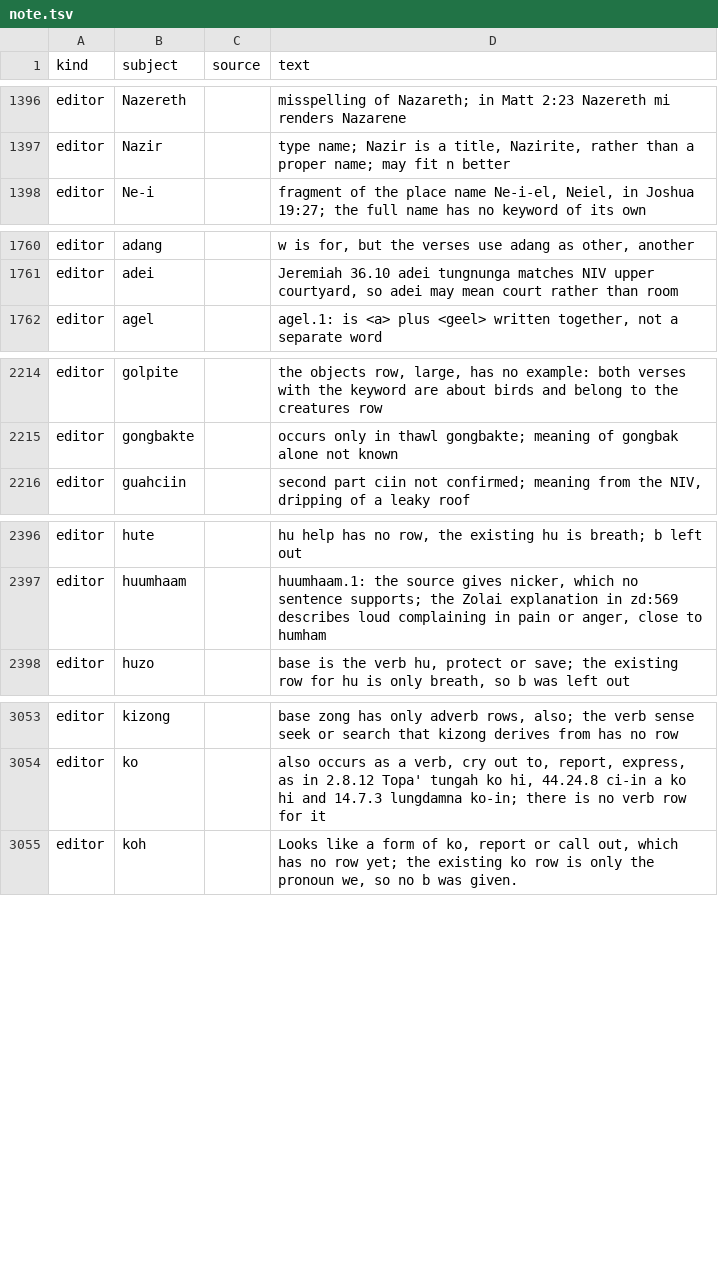
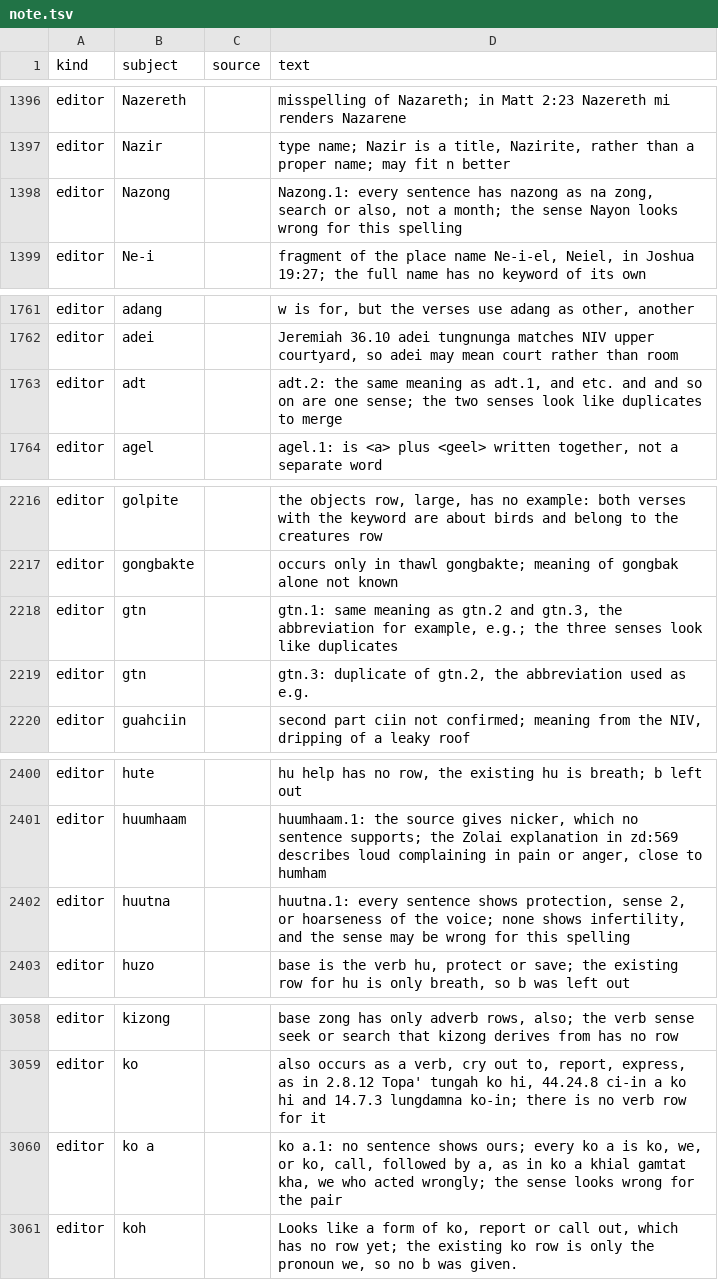
Before and after one commit to laisiangtho/bible, a TSV file: cite/note.tsv, drawn as a sheet; only a part is shown, gaps mark what is left out; the diff covers the shown part only.

Commit message:
Add examples to senses with fewer than three, last batch
Examples for about 5,000 more senses, chosen from Bible verses and
articles, each a fragment of the source with a literal English
translation. Every row was checked against its source and then reviewed
independently: 5,711 kept as written, 358 translations corrected, 134
dropped.

Senses whose sentences suggest the sense is wrong or duplicated get an
editor note naming the sense.

```diff
--- a/cite/note.tsv
+++ b/cite/note.tsv
@@ -1397,2 +1397,3 @@ editor	Nazereth		misspelling of Nazareth; in Matt 2:23 Nazereth mi renders Nazar
 editor	Nazir		type name; Nazir is a title, Nazirite, rather than a proper name; may fit n better
+editor	Nazong		Nazong.1: every sentence has nazong as na zong, search or also, not a month; the sense Nayon looks wrong for this spelling
 editor	Ne-i		fragment of the place name Ne-i-el, Neiel, in Joshua 19:27; the full name has no keyword of its own
@@ -1761,2 +1762,3 @@ editor	adang		w is for, but the verses use adang as other, another
 editor	adei		Jeremiah 36.10 adei tungnunga matches NIV upper courtyard, so adei may mean court rather than room
+editor	adt		adt.2: the same meaning as adt.1, and etc. and and so on are one sense; the two senses look like duplicates to merge
 editor	agel		agel.1: is <a> plus <geel> written together, not a separate word
@@ -2215,2 +2217,4 @@ editor	golpite		the objects row, large, has no example: both verses with the key
 editor	gongbakte		occurs only in thawl gongbakte; meaning of gongbak alone not known
+editor	gtn		gtn.1: same meaning as gtn.2 and gtn.3, the abbreviation for example, e.g.; the three senses look like duplicates
+editor	gtn		gtn.3: duplicate of gtn.2, the abbreviation used as e.g.
 editor	guahciin		second part ciin not confirmed; meaning from the NIV, dripping of a leaky roof
@@ -2397,2 +2401,3 @@ editor	hute		hu help has no row, the existing hu is breath; b left out
 editor	huumhaam		huumhaam.1: the source gives nicker, which no sentence supports; the Zolai explanation in zd:569 describes loud complaining in pain or anger, close to humham
+editor	huutna		huutna.1: every sentence shows protection, sense 2, or hoarseness of the voice; none shows infertility, and the sense may be wrong for this spelling
 editor	huzo		base is the verb hu, protect or save; the existing row for hu is only breath, so b was left out
@@ -3054,2 +3059,3 @@ editor	kizong		base zong has only adverb rows, also; the verb sense seek or sear
 editor	ko		also occurs as a verb, cry out to, report, express, as in 2.8.12 Topa' tungah ko hi, 44.24.8 ci-in a ko hi and 14.7.3 lungdamna ko-in; there is no verb row for it
+editor	ko a		ko a.1: no sentence shows ours; every ko a is ko, we, or ko, call, followed by a, as in ko a khial gamtat kha, we who acted wrongly; the sense looks wrong for the pair
 editor	koh		Looks like a form of ko, report or call out, which has no row yet; the existing ko row is only the pronoun we, so no b was given.
```
Also changed, not shown: 9 added rows elsewhere in this file, 5 other files.
